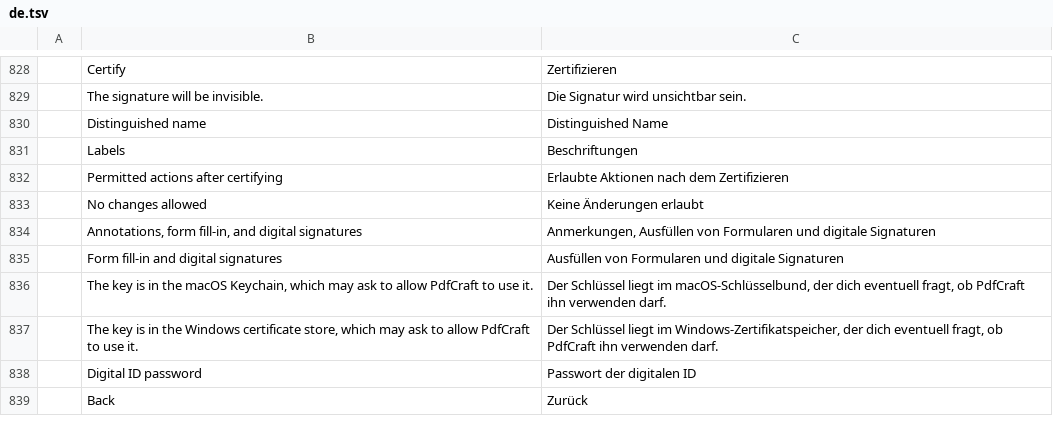
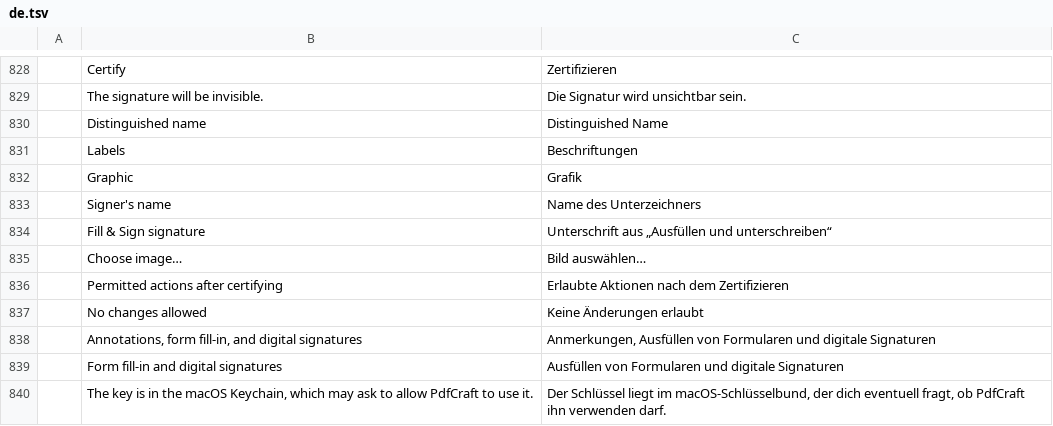
Before and after one commit to 0ldini/pdfcraft, a TSV file: crates/ui-egui/src/i18n/de.tsv, drawn as a sheet; only a part is shown, gaps mark what is left out; the shorter side is filled out with more unchanged rows.

```diff
--- a/crates/ui-egui/src/i18n/de.tsv
+++ b/crates/ui-egui/src/i18n/de.tsv
@@ -831,2 +831,6 @@
 	Labels	Beschriftungen
+	Graphic	Grafik
+	Signer's name	Name des Unterzeichners
+	Fill & Sign signature	Unterschrift aus „Ausfüllen und unterschreiben“
+	Choose image…	Bild auswählen…
 	Permitted actions after certifying	Erlaubte Aktionen nach dem Zertifizieren
```
Also changed, not shown: crates/ui-egui/src/i18n/ar.tsv, crates/ui-egui/src/i18n/bg.tsv, 30 other files.
